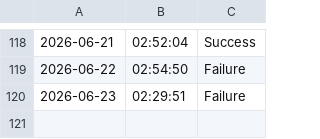
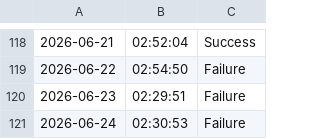
Before and after one commit to SampathBabu14/testing_v2, a CSV file: data.csv, drawn as a sheet; only a part is shown, gaps mark what is left out; the diff names each change by its address in the sheet, - before the commit and + after, or states it on an @@ line.

```diff
--- a/data.csv
+++ b/data.csv
+row 121: 2026-06-24 | 02:30:53 | Failure
```
